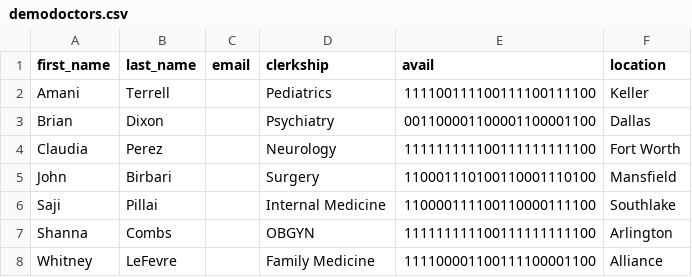
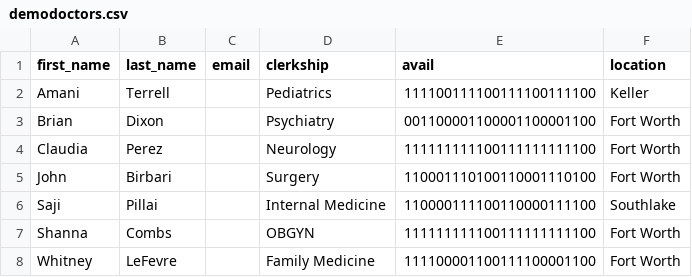
Before and after one commit to zalaniz2/LIC, a CSV file: src/main/resources/demodoctors.csv, drawn as a sheet.

Commit message:
added tooltip to scheduler to show locations, re-did color code to color each clerkship a different color.

```diff
--- a/src/main/resources/demodoctors.csv
+++ b/src/main/resources/demodoctors.csv
@@ -2,7 +2,7 @@ first_name,last_name,email,clerkship,avail,location
 Amani,Terrell,,Pediatrics,111100111100111100111100,Keller
-Brian,Dixon,,Psychiatry,001100001100001100001100,Dallas
+Brian,Dixon,,Psychiatry,001100001100001100001100,Fort Worth
 Claudia,Perez,,Neurology,111111111100111111111100,Fort Worth
-John,Birbari,,Surgery,110001110100110001110100,Mansfield
+John,Birbari,,Surgery,110001110100110001110100,Fort Worth
 Saji,Pillai,,Internal Medicine,110000111100110000111100,Southlake
-Shanna,Combs,,OBGYN,111111111100111111111100,Arlington
-Whitney,LeFevre,,Family Medicine,111100001100111100001100,Alliance
+Shanna,Combs,,OBGYN,111111111100111111111100,Fort Worth
+Whitney,LeFevre,,Family Medicine,111100001100111100001100,Fort Worth
```
Also changed, not shown: 2 other files.
